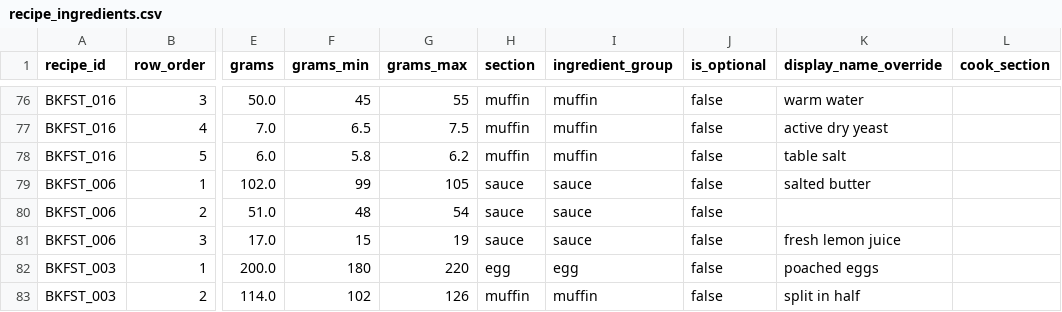
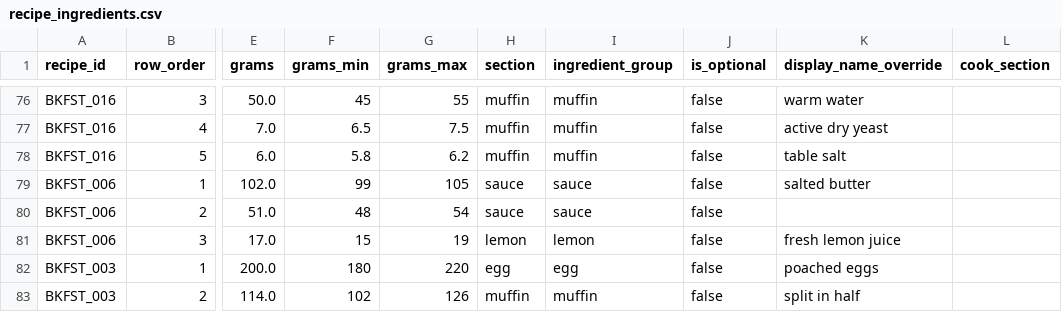
Before and after one commit to tlgeorgemailcom/daily-plate, a CSV file: recipes_v3/data/recipe_ingredients.csv, drawn as a sheet; only a part is shown, gaps mark what is left out; the diff names each change by its address in the sheet, - before the commit and + after, or states it on an @@ line.

```diff
--- a/recipes_v3/data/recipe_ingredients.csv
+++ b/recipes_v3/data/recipe_ingredients.csv
-H81 (section): sauce
+H81 (section): lemon
-I81 (ingredient_group): sauce
+I81 (ingredient_group): lemon
```
Also changed, not shown: recipes_v3/data/recipe_sections.csv, recipes_v3/data/recipes.csv, 1 other file.
